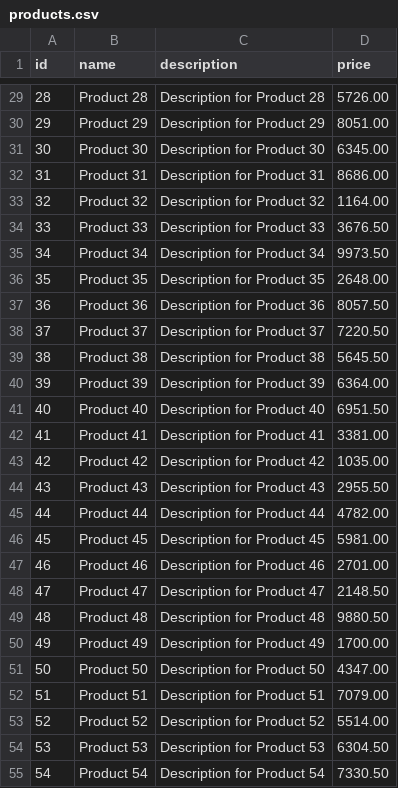
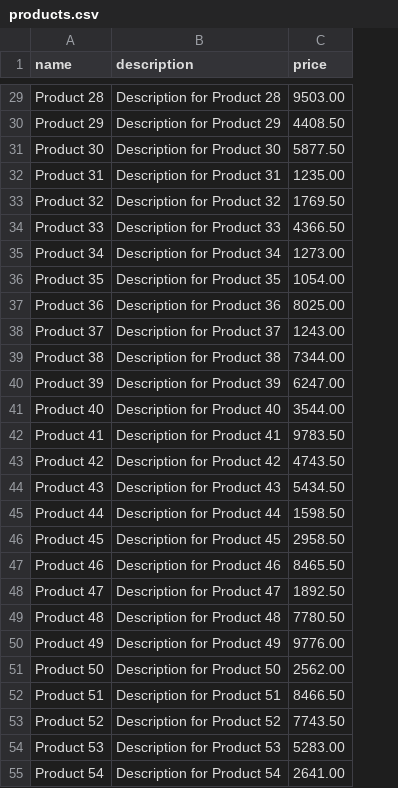
Before and after one commit to jasonluo07/node-ts-starter, a CSV file: data/products.csv, drawn as a sheet; only a part is shown, gaps mark what is left out; removed rows and columns are numbered as before the commit, all else as after; the diff covers the shown part only; the diff names each change by its address in the sheet, - before the commit and + after, or states it on an @@ line.

```diff
--- a/data/products.csv
+++ b/data/products.csv
-column A (id), rows 29-55: 28 | 29 | 30 | 31 | 32 | 33 | 34 | 35 | 36 | 37 | 38 | 39 | 40 | 41 | 42 | 43 | 44 | 45 | 46 | 47 | 48 | 49 | 50 | 51 | 52 | 53 | 54
-C29 (price): 5726.00
+C29 (price): 9503.00
-C30 (price): 8051.00
+C30 (price): 4408.50
-C31 (price): 6345.00
+C31 (price): 5877.50
-C32 (price): 8686.00
+C32 (price): 1235.00
-C33 (price): 1164.00
+C33 (price): 1769.50
-C34 (price): 3676.50
+C34 (price): 4366.50
-C35 (price): 9973.50
+C35 (price): 1273.00
-C36 (price): 2648.00
+C36 (price): 1054.00
-C37 (price): 8057.50
+C37 (price): 8025.00
-C38 (price): 7220.50
+C38 (price): 1243.00
-C39 (price): 5645.50
+C39 (price): 7344.00
-C40 (price): 6364.00
+C40 (price): 6247.00
-C41 (price): 6951.50
+C41 (price): 3544.00
-C42 (price): 3381.00
+C42 (price): 9783.50
-C43 (price): 1035.00
+C43 (price): 4743.50
-C44 (price): 2955.50
+C44 (price): 5434.50
-C45 (price): 4782.00
+C45 (price): 1598.50
-C46 (price): 5981.00
+C46 (price): 2958.50
-C47 (price): 2701.00
+C47 (price): 8465.50
-C48 (price): 2148.50
+C48 (price): 1892.50
-C49 (price): 9880.50
+C49 (price): 7780.50
-C50 (price): 1700.00
+C50 (price): 9776.00
-C51 (price): 4347.00
+C51 (price): 2562.00
-C52 (price): 7079.00
+C52 (price): 8466.50
-C53 (price): 5514.00
+C53 (price): 7743.50
-C54 (price): 6304.50
+C54 (price): 5283.00
-C55 (price): 7330.50
+C55 (price): 2641.00
```
Also changed, not shown: 73 edited cells elsewhere in this file, 4 other files.
